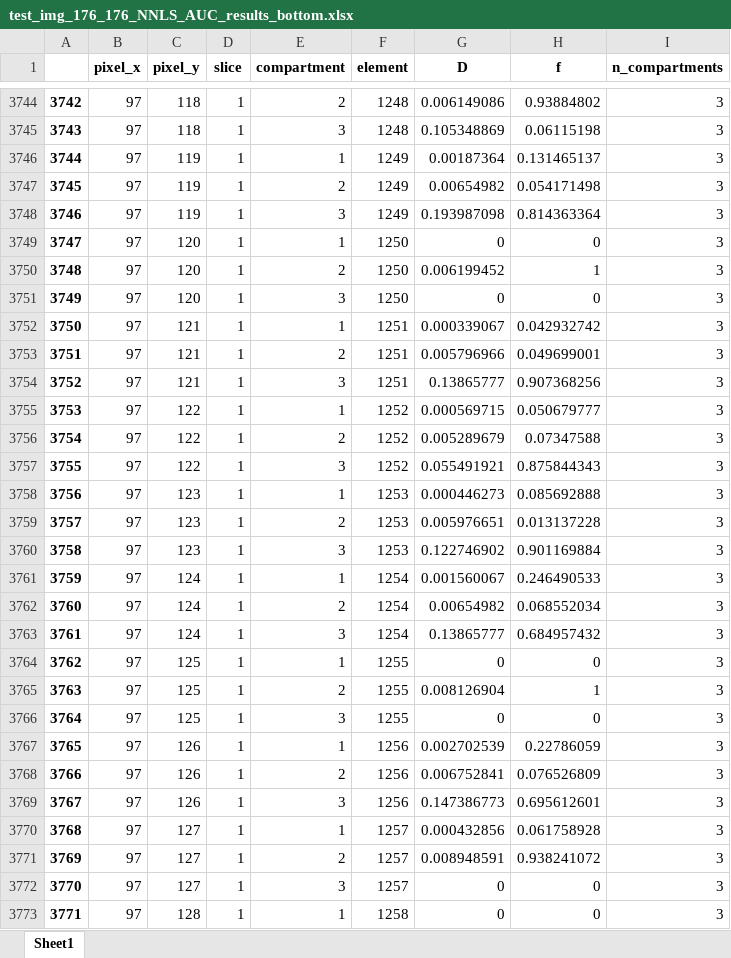
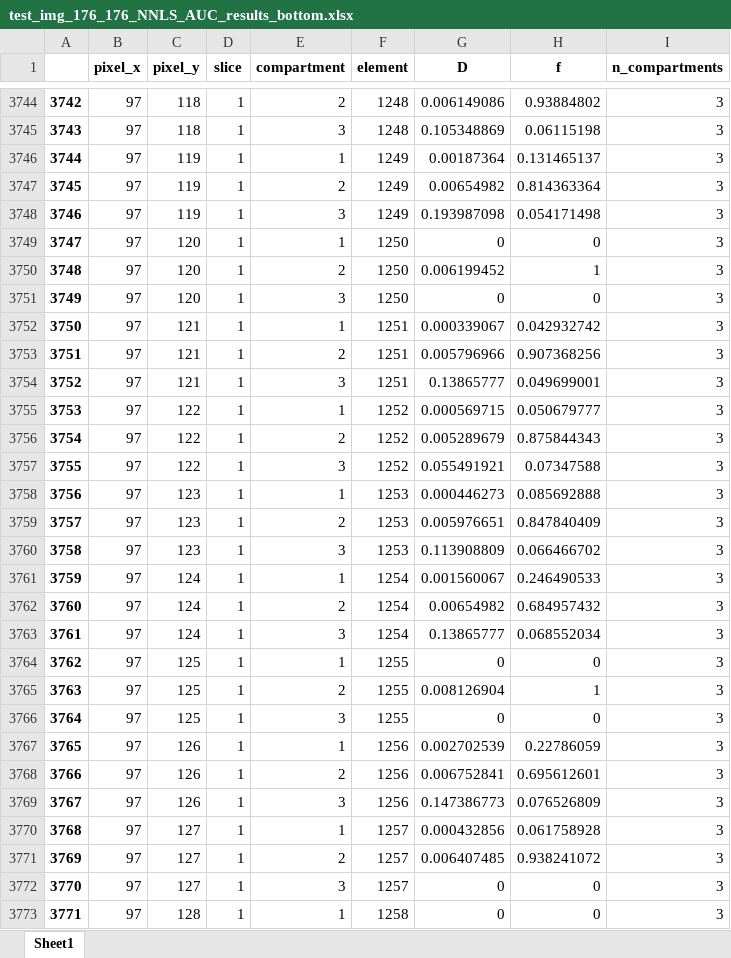
Before and after one commit to darksim33/Pyneapple, an Excel workbook: data/testing/PyNeapple_results/test_img_176_176_NNLS_AUC_results_bottom.xlsx, sheet Sheet1, drawn as a sheet; only a part is shown, gaps mark what is left out; values as stored, in another font and other column widths than the file's, no borders; the diff covers the shown part only; the diff names each change by its address in the sheet, - before the commit and + after, or states it on an @@ line.

```diff
--- a/data/testing/PyNeapple_results/test_img_176_176_NNLS_AUC_results_bottom.xlsx (sheet Sheet1)
+++ b/data/testing/PyNeapple_results/test_img_176_176_NNLS_AUC_results_bottom.xlsx (sheet Sheet1)
-H3747 (f): 0.054171498
+H3747 (f): 0.814363364
-H3748 (f): 0.814363364
+H3748 (f): 0.054171498
-H3753 (f): 0.049699001
+H3753 (f): 0.907368256
-H3754 (f): 0.907368256
+H3754 (f): 0.049699001
-H3756 (f): 0.07347588
+H3756 (f): 0.875844343
-H3757 (f): 0.875844343
+H3757 (f): 0.07347588
-H3759 (f): 0.013137228
+H3759 (f): 0.847840409
-G3760 (D): 0.122746902
+G3760 (D): 0.113908809
-H3760 (f): 0.901169884
+H3760 (f): 0.066466702
-H3762 (f): 0.068552034
+H3762 (f): 0.684957432
-H3763 (f): 0.684957432
+H3763 (f): 0.068552034
-H3768 (f): 0.076526809
+H3768 (f): 0.695612601
-H3769 (f): 0.695612601
+H3769 (f): 0.076526809
-G3771 (D): 0.008948591
+G3771 (D): 0.006407485
```
Also changed, not shown: 910 edited cells elsewhere in this sheet, data/testing/PyNeapple_results/test_img_176_176_NNLS_AUC_results_bottom_reg_2.xlsx, data/testing/PyNeapple_results/test_img_176_176_NNLS_AUC_results_top.xlsx, 5 other files.
